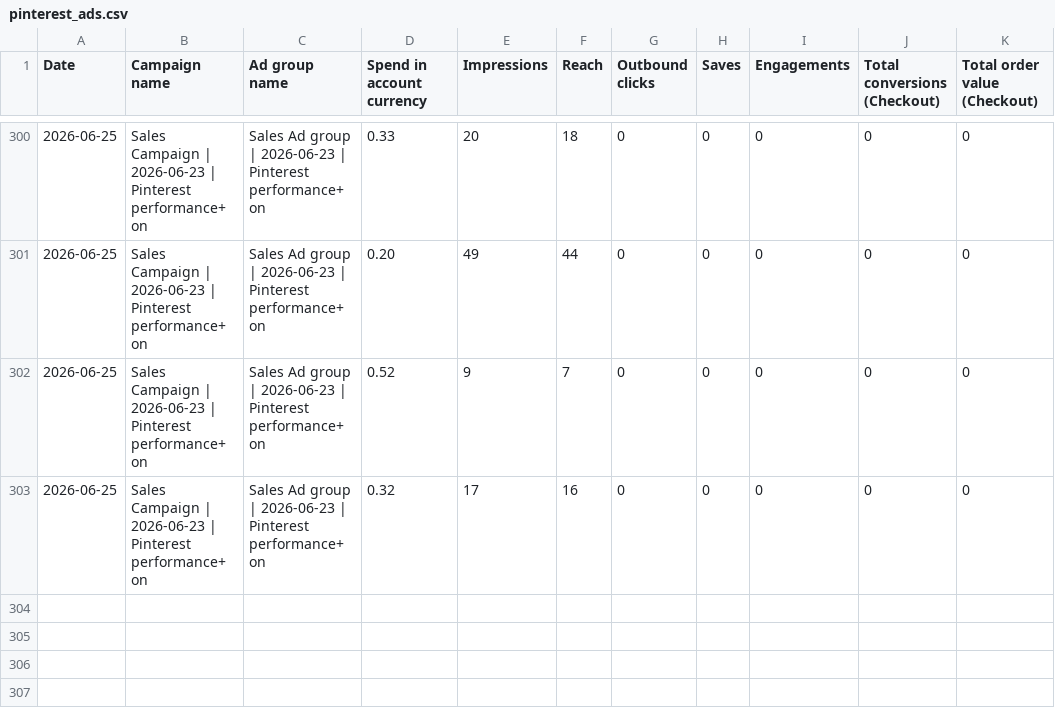
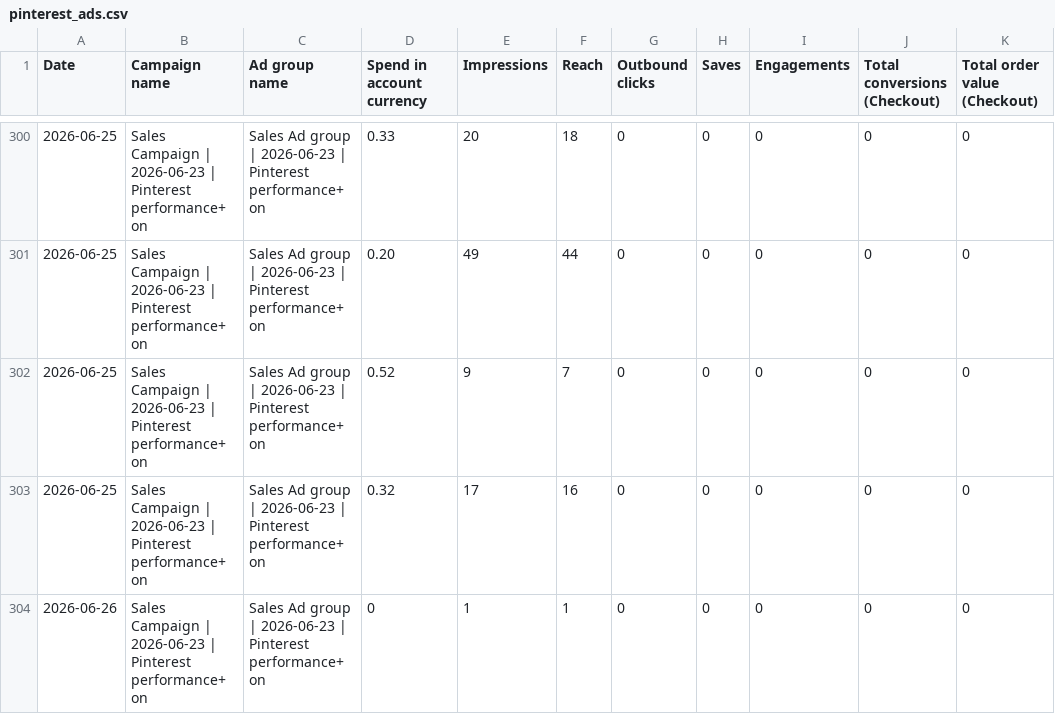
Before and after one commit to Mynkism/cocoon-dashboard, a CSV file: data/pinterest_ads.csv, drawn as a sheet; only a part is shown, gaps mark what is left out.

```diff
--- a/data/pinterest_ads.csv
+++ b/data/pinterest_ads.csv
@@ -303 +303,2 @@ Date,Campaign name,Ad group name,Spend in account currency,Impressions,Reach,Out
 2026-06-25,Sales Campaign | 2026-06-23 | Pinterest performance+ on,Sales Ad group | 2026-06-23 |  Pinterest performance+ on,0.32,17,16,0,0,0,0,0
+2026-06-26,Sales Campaign | 2026-06-23 | Pinterest performance+ on,Sales Ad group | 2026-06-23 |  Pinterest performance+ on,0,1,1,0,0,0,0,0
```
Also changed, not shown: data/google_ads.csv, data/meta_ads.csv, 2 other files.
